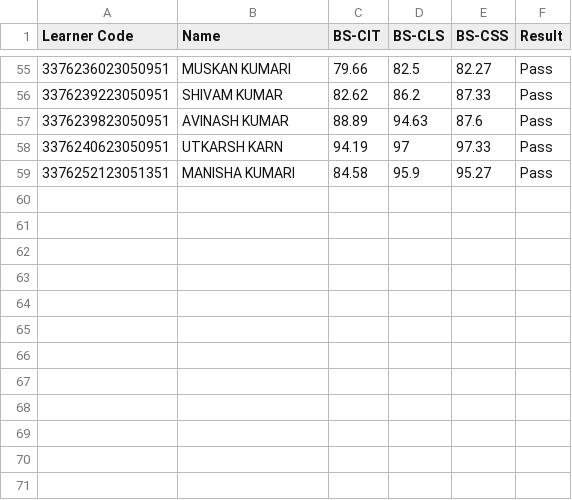
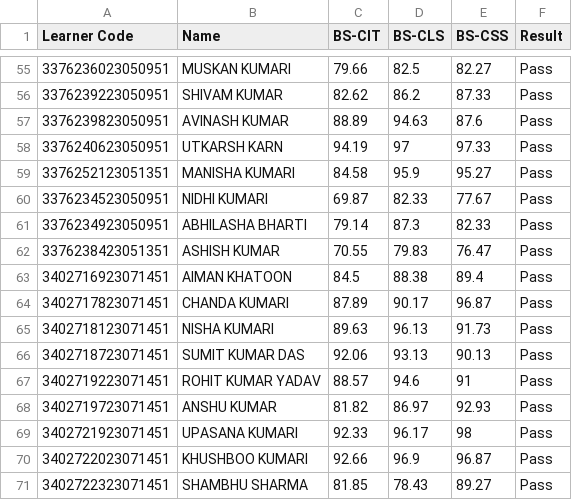
Before and after one commit to beedcyberkypdarbhanga/KYP-Final-Exam-Result, a CSV file: studentName.csv, drawn as a sheet; only a part is shown, gaps mark what is left out; the diff names each change by its address in the sheet, - before the commit and + after, or states it on an @@ line.

Commit message:
25th & 26th Oct 2023 Exam Result update
Result file update

```diff
--- a/studentName.csv
+++ b/studentName.csv
+row 60: 3376234523050951 | NIDHI KUMARI | 69.87 | 82.33 | 77.67 | Pass
+row 61: 3376234923050951 | ABHILASHA BHARTI | 79.14 | 87.3 | 82.33 | Pass
+row 62: 3376238423051351 | ASHISH KUMAR | 70.55 | 79.83 | 76.47 | Pass
+row 63: 3402716923071451 | AIMAN KHATOON | 84.5 | 88.38 | 89.4 | Pass
+row 64: 3402717823071451 | CHANDA KUMARI | 87.89 | 90.17 | 96.87 | Pass
+row 65: 3402718123071451 | NISHA KUMARI | 89.63 | 96.13 | 91.73 | Pass
+row 66: 3402718723071451 | SUMIT KUMAR DAS | 92.06 | 93.13 | 90.13 | Pass
+row 67: 3402719223071451 | ROHIT KUMAR YADAV | 88.57 | 94.6 | 91 | Pass
+row 68: 3402719723071451 | ANSHU KUMAR | 81.82 | 86.97 | 92.93 | Pass
+row 69: 3402721923071451 | UPASANA KUMARI | 92.33 | 96.17 | 98 | Pass
+row 70: 3402722023071451 | KHUSHBOO KUMARI | 92.66 | 96.9 | 96.87 | Pass
+row 71: 3402722323071451 | SHAMBHU SHARMA | 81.85 | 78.43 | 89.27 | Pass
```
